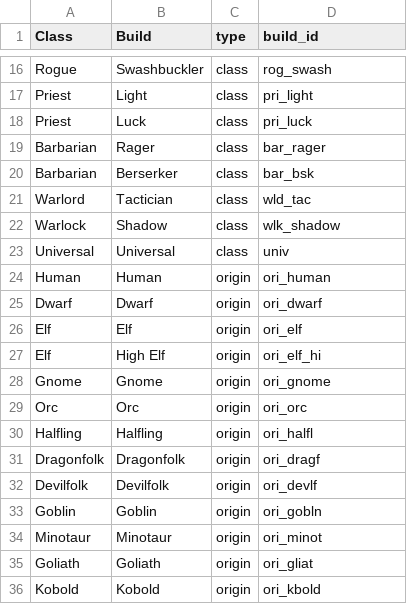
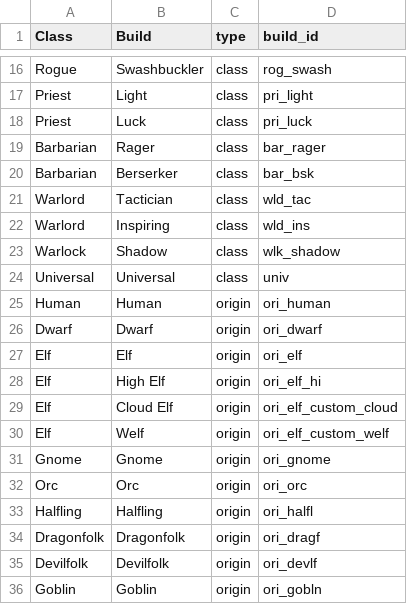
Before and after one commit to capelastegui/sfrpg, a CSV file: inst/raw/character_creation/build.csv, drawn as a sheet; only a part is shown, gaps mark what is left out; the shorter side is filled out with more unchanged rows.

```diff
--- a/inst/raw/character_creation/build.csv
+++ b/inst/raw/character_creation/build.csv
@@ -21,2 +21,3 @@ Barbarian,Berserker,class,bar_bsk
 Warlord,Tactician,class,wld_tac
+Warlord,Inspiring,class,wld_ins
 Warlock,Shadow,class,wlk_shadow
@@ -27,2 +28,4 @@ Elf,Elf,origin,ori_elf
 Elf,High Elf,origin,ori_elf_hi
+Elf,Cloud Elf,origin,ori_elf_custom_cloud
+Elf,Welf,origin,ori_elf_custom_welf
 Gnome,Gnome,origin,ori_gnome
```
Also changed, not shown: inst/raw/character_creation/feats.csv, inst/raw/character_creation/feature_map.csv, 6 other files.
